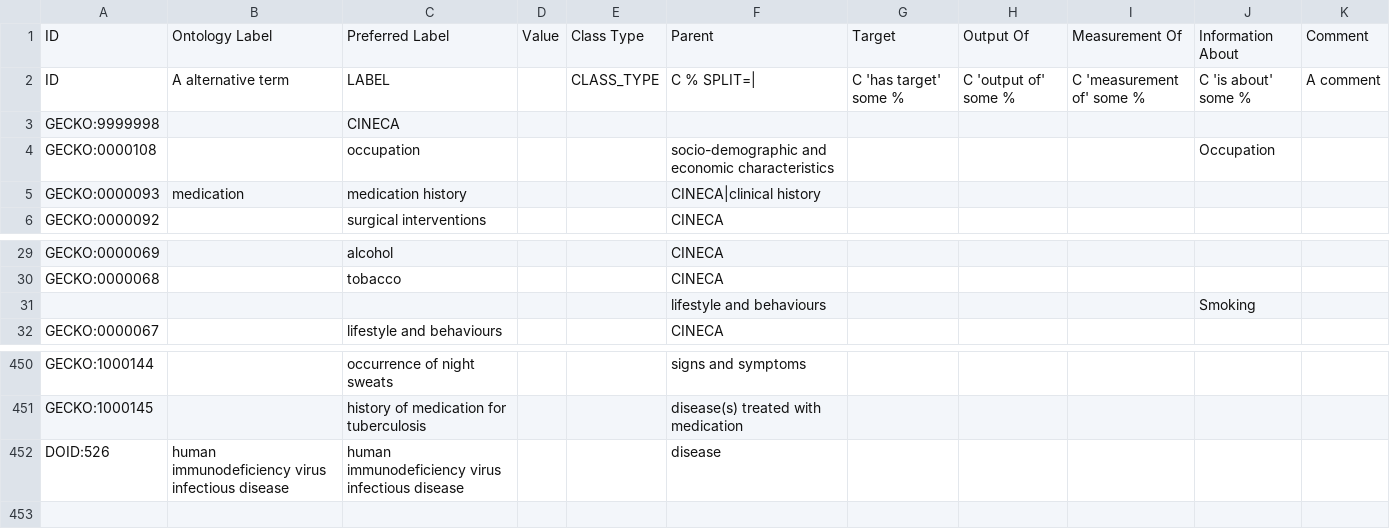
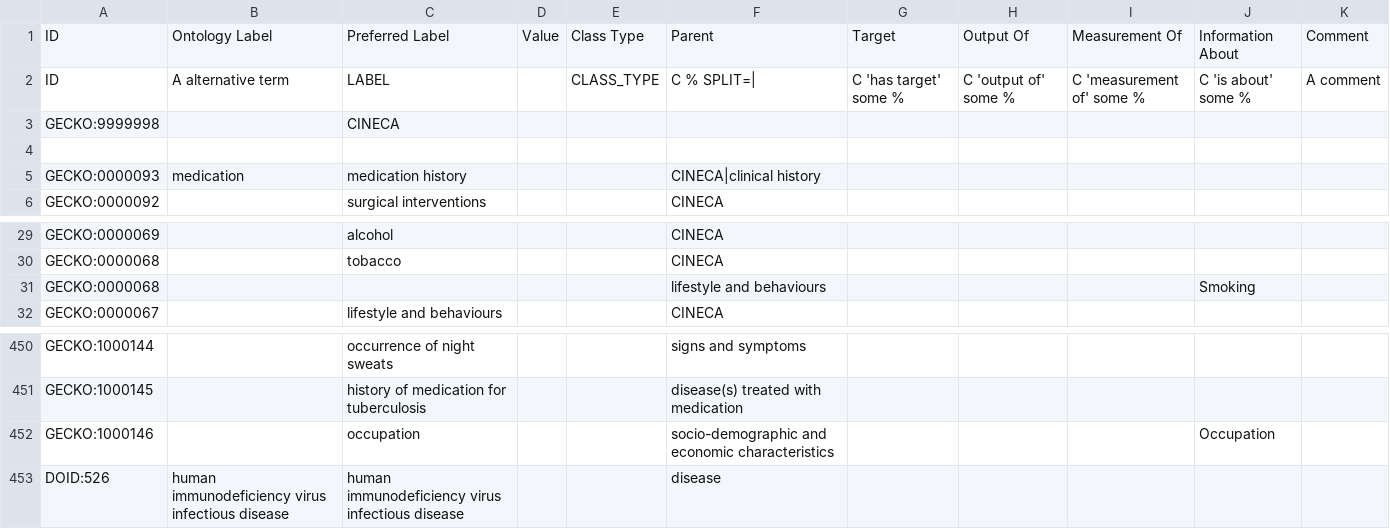
Before and after one commit to IHCC-cohorts/data-harmonization, a TSV file: mappings/index.tsv, drawn as a sheet; only a part is shown, gaps mark what is left out.

Commit message:
Fix ID for occupation

```diff
--- a/mappings/index.tsv
+++ b/mappings/index.tsv
@@ -3,3 +3,3 @@ ID	A alternative term	LABEL		CLASS_TYPE	C % SPLIT=|	C 'has target' some %	C 'out
 GECKO:9999998		CINECA																									
-GECKO:0000108		occupation			socio-demographic and economic characteristics				Occupation																		
+																											
 GECKO:0000093	medication	medication history			CINECA|clinical history																						
@@ -30,3 +30,3 @@ GECKO:0000069		alcohol			CINECA
 GECKO:0000068		tobacco			CINECA																						
-					lifestyle and behaviours				Smoking																		
+GECKO:0000068					lifestyle and behaviours				Smoking																		
 GECKO:0000067		lifestyle and behaviours			CINECA																						
@@ -451,2 +451,3 @@ GECKO:1000144		occurrence of night sweats			signs and symptoms
 GECKO:1000145		history of medication for tuberculosis			disease(s) treated with medication																						
+GECKO:1000146		occupation			socio-demographic and economic characteristics				Occupation																		
 DOID:526	human immunodeficiency virus infectious disease	human immunodeficiency virus infectious disease			disease																						
```
